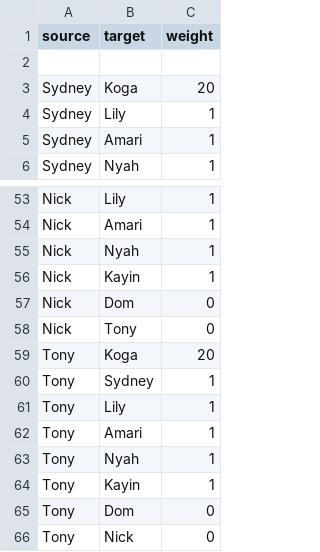
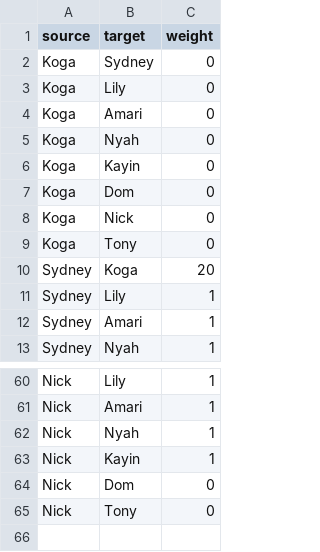
Before and after one commit to DomRomUTexas/NETWORK_ANALYSIS, a CSV file: ape_edges.csv, drawn as a sheet; only a part is shown, gaps mark what is left out.

Commit message:
Update ape_edges.csv

```diff
--- a/ape_edges.csv
+++ b/ape_edges.csv
@@ -1,3 +1,10 @@
 source,target,weight
-
+Koga,Sydney,0
+Koga,Lily,0
+Koga,Amari,0
+Koga,Nyah,0
+Koga,Kayin,0
+Koga,Dom,0
+Koga,Nick,0
+Koga,Tony,0
 Sydney,Koga,20
@@ -58,9 +65 @@ Nick,Dom,0
 Nick,Tony,0
-Tony,Koga,20
-Tony,Sydney,1
-Tony,Lily,1
-Tony,Amari,1
-Tony,Nyah,1
-Tony,Kayin,1
-Tony,Dom,0
-Tony,Nick,0
```
